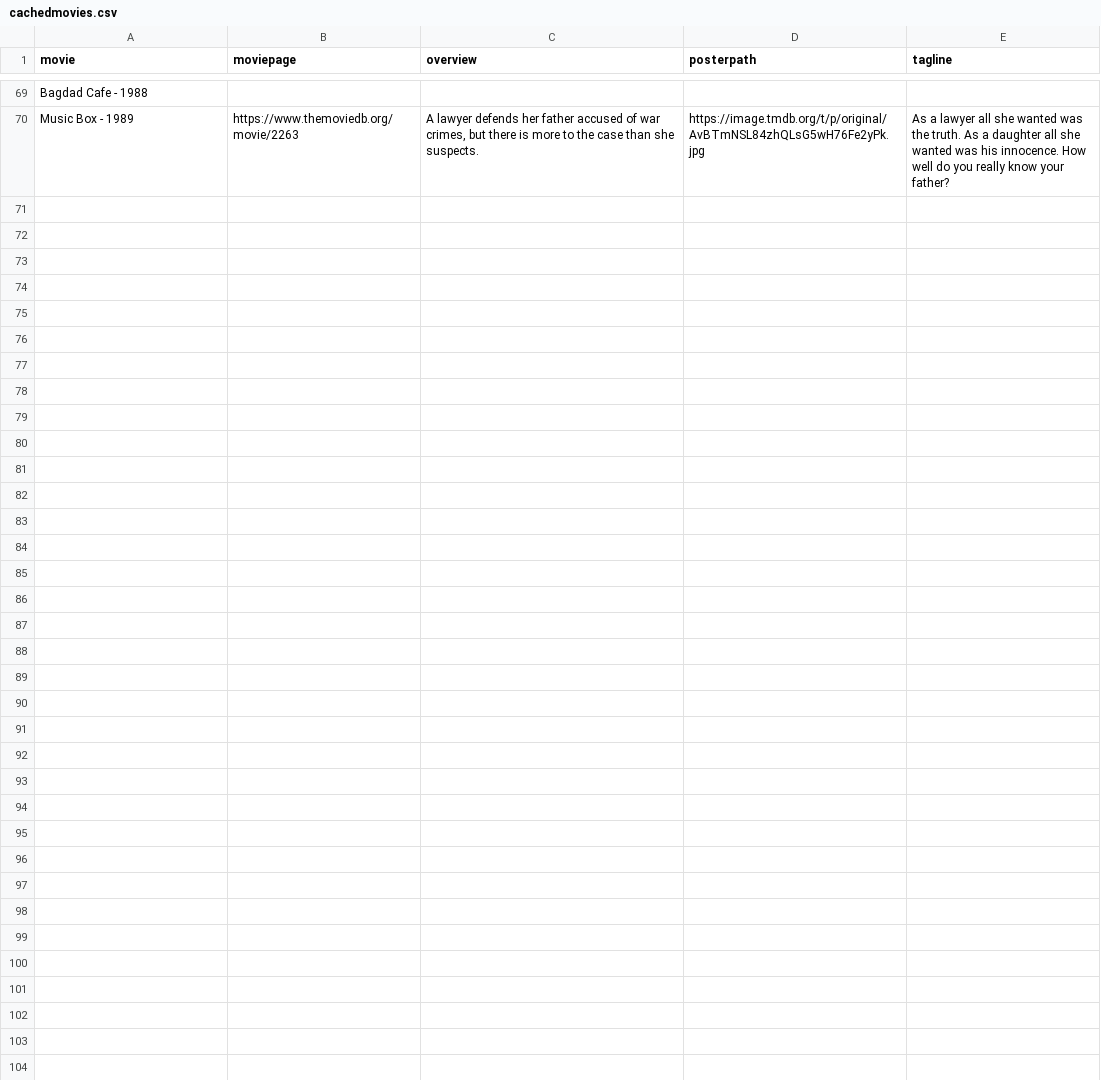
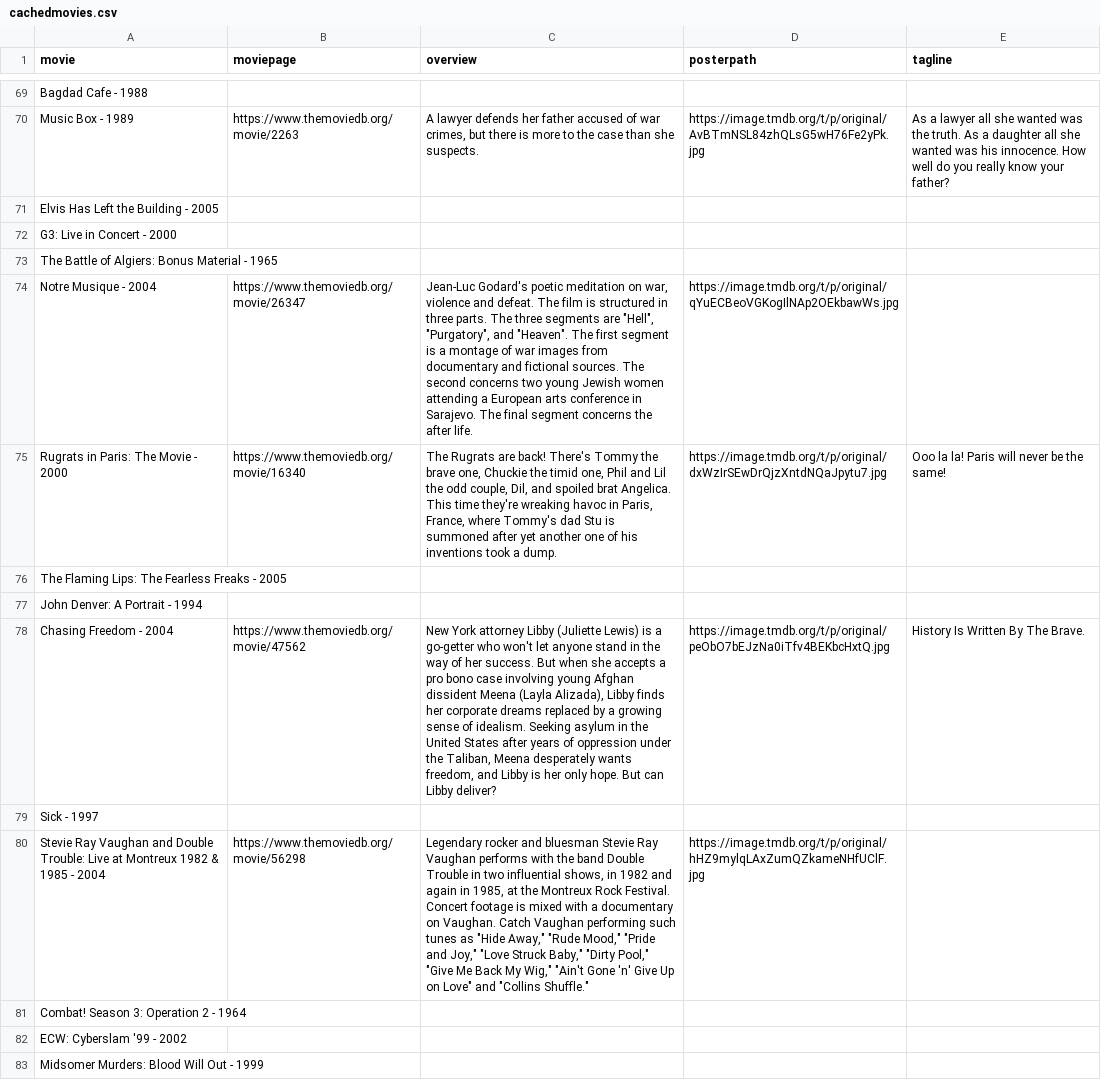
Before and after one commit to buzz11/movieRecommender, a CSV file: data/cachedmovies.csv, drawn as a sheet; only a part is shown, gaps mark what is left out; the diff covers the shown part only; the diff names each change by its address in the sheet, - before the commit and + after, or states it on an @@ line.

```diff
--- a/data/cachedmovies.csv
+++ b/data/cachedmovies.csv
+row 71: Elvis Has Left the Building - 2005
+row 72: G3: Live in Concert - 2000
+row 73: The Battle of Algiers: Bonus Material - 1965
+row 74: Notre Musique - 2004 | https://www.themoviedb.org/movie/26347 | Jean-Luc Godard's poetic meditation on war, violence and defeat. The film is structured in three parts. The three segments are "Hell", "Purgatory", and "Heaven". The first segment is a montage of war images from documentary and fictional sources. The second concerns two young Jewish women attending a European arts conference in Sarajevo. The final segment concerns the after life. | https://image.tmdb.org/t/p/original/qYuECBeoVGKogIlNAp2OEkbawWs.jpg
+row 75: Rugrats in Paris: The Movie - 2000 | https://www.themoviedb.org/movie/16340 | The Rugrats are back! There's Tommy the brave one, Chuckie the timid one, Phil and Lil the odd couple, Dil, and spoiled brat Angelica. This time they're wreaking havoc in Paris, France, where Tommy's dad Stu is summoned after yet another one of his inventions took a dump. | https://image.tmdb.org/t/p/original/dxWzIrSEwDrQjzXntdNQaJpytu7.jpg | Ooo la la! Paris will never be the same!
+row 76: The Flaming Lips: The Fearless Freaks - 2005
+row 77: John Denver: A Portrait - 1994
+row 78: Chasing Freedom - 2004 | https://www.themoviedb.org/movie/47562 | New York attorney Libby (Juliette Lewis) is a go-getter who won't let anyone stand in the way of her success. But when she accepts a pro bono case involving young Afghan dissident Meena (Layla Alizada), Libby finds her corporate dreams replaced by a growing sense of idealism. Seeking asylum in the United States after years of oppression under the Taliban, Meena desperately wants freedom, and Libby is her only hope. But can Libby deliver? | https://image.tmdb.org/t/p/original/peObO7bEJzNa0iTfv4BEKbcHxtQ.jpg | History Is Written By The Brave.
+row 79: Sick - 1997
+row 80: Stevie Ray Vaughan and Double Trouble: Live at Montreux 1982 & 1985 - 2004 | https://www.themoviedb.org/movie/56298 | Legendary rocker and bluesman Stevie Ray Vaughan performs with the band Double Trouble in two influential shows, in 1982 and again in 1985, at the Montreux Rock Festival. Concert footage is mixed with a documentary on Vaughan. Catch Vaughan performing such tunes as "Hide Away," "Rude Mood," "Pride and Joy," "Love Struck Baby," "Dirty Pool," "Give Me Back My Wig," "Ain't Gone 'n' Give Up on Love" and "Collins Shuffle." | https://image.tmdb.org/t/p/original/hHZ9mylqLAxZumQZkameNHfUClF.jpg
+row 81: Combat! Season 3: Operation 2 - 1964
+row 82: ECW: Cyberslam '99 - 2002
+row 83: Midsomer Murders: Blood Will Out - 1999
```
Also changed, not shown: 12 added rows elsewhere in this file, 4 other files.
